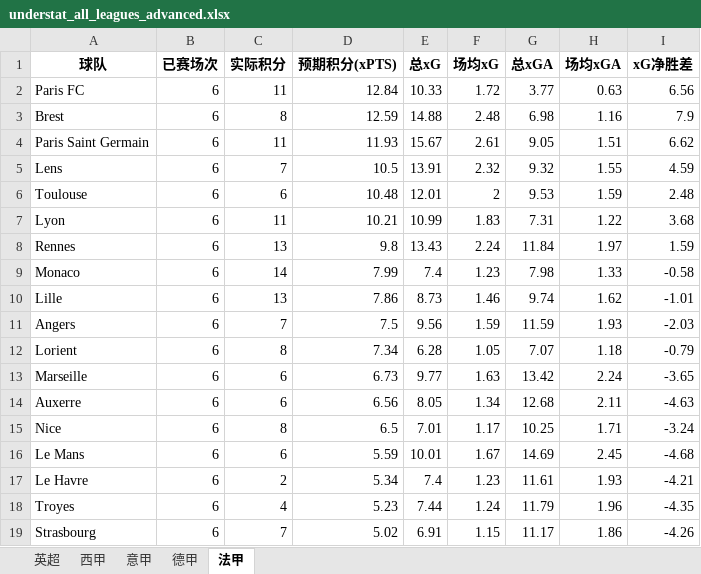
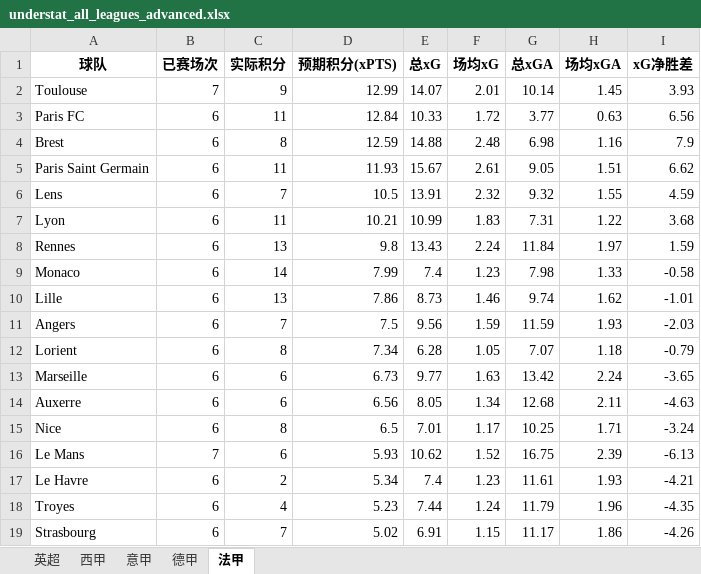
Before and after one commit to tompsq/soccer-not, an Excel workbook: understat_all_leagues_advanced.xlsx, sheet 法甲, drawn as a sheet; values as stored, in another font and other column widths than the file's, no borders; removed rows and columns are numbered as before the commit, all else as after; the diff names each change by its address in the sheet, - before the commit and + after, or states it on an @@ line.

```diff
--- a/understat_all_leagues_advanced.xlsx (sheet 法甲)
+++ b/understat_all_leagues_advanced.xlsx (sheet 法甲)
+row 2: Toulouse | 7 | 9 | 12.99 | 14.07 | 2.01 | 10.14 | 1.45 | 3.93
-row 6: Toulouse | 6 | 6 | 10.48 | 12.01 | 2 | 9.53 | 1.59 | 2.48
-B16 (已赛场次): 6
+B16 (已赛场次): 7
-D16 (预期积分(xPTS)): 5.59
+D16 (预期积分(xPTS)): 5.93
-E16 (总xG): 10.01
+E16 (总xG): 10.62
-F16 (场均xG): 1.67
+F16 (场均xG): 1.52
-G16 (总xGA): 14.69
+G16 (总xGA): 16.75
-H16 (场均xGA): 2.45
+H16 (场均xGA): 2.39
-I16 (xG净胜差): -4.68
+I16 (xG净胜差): -6.13
```
Also changed, not shown: sheet 西甲, sheet 德甲, sheet 意甲.
